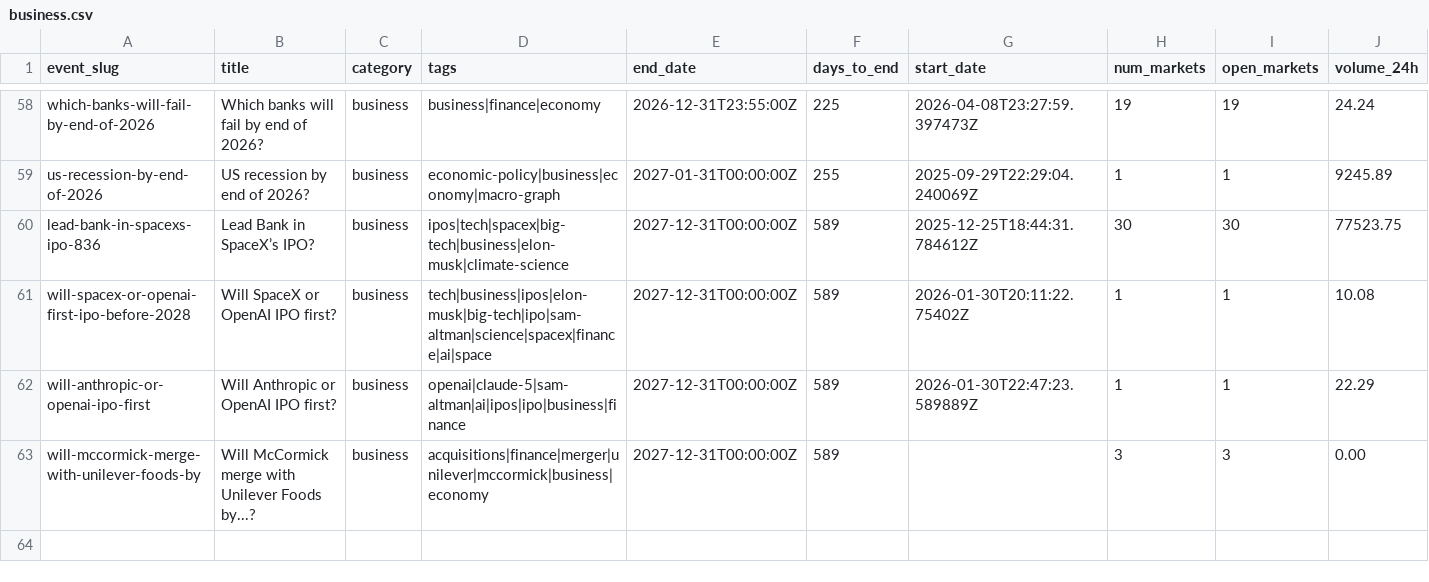
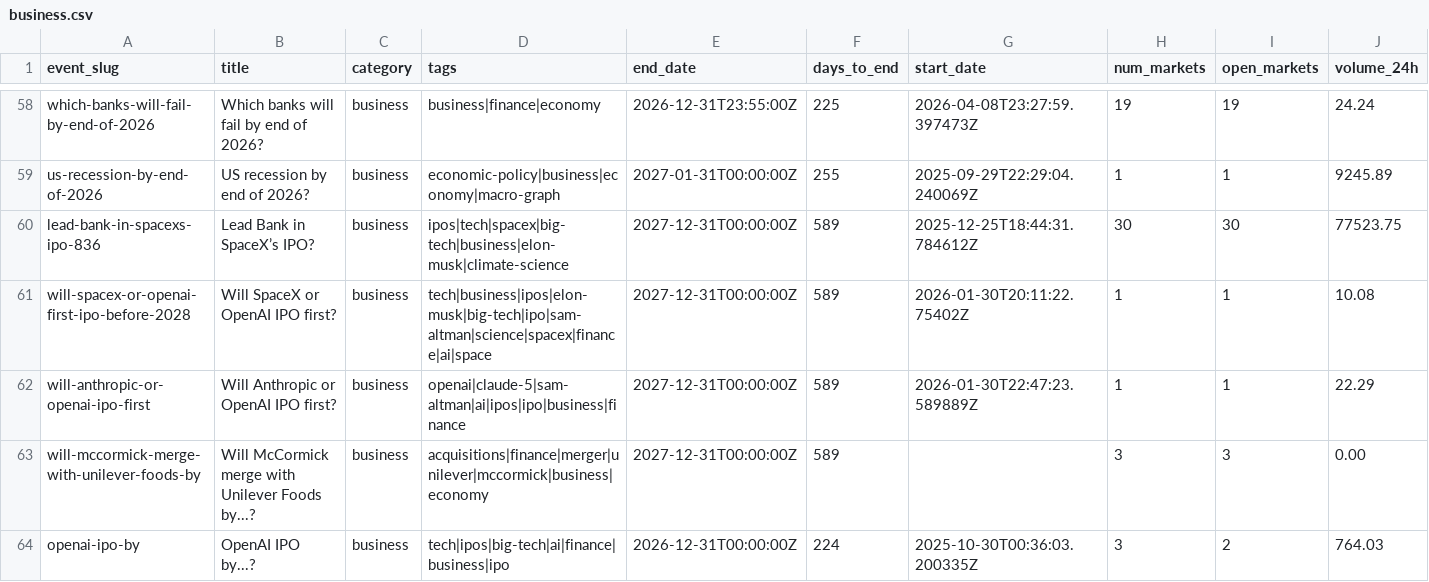
Before and after one commit to mentis-RD/polymarket-watch, a CSV file: polymarket-catalog-2026-05-20/catalog_2026-05-20/business.csv, drawn as a sheet; only a part is shown, gaps mark what is left out; rows hold the shown columns only; the diff names each change by its address in the sheet, - before the commit and + after, or states it on an @@ line.

```diff
--- a/polymarket-catalog-2026-05-20/catalog_2026-05-20/business.csv
+++ b/polymarket-catalog-2026-05-20/catalog_2026-05-20/business.csv
+row 64: openai-ipo-by | OpenAI IPO by...? | business | tech|ipos|big-tech|ai|finance|business|ipo | 2026-12-31T00:00:00Z | 224 | 2025-10-30T00:36:03.200335Z | 3 | 2 | 764.03
```
Also changed, not shown: polymarket-catalog-2026-05-20/catalog_2026-05-20/_index.csv, polymarket-catalog-2026-05-20/catalog_2026-05-20/finance.csv, 2 other files.
